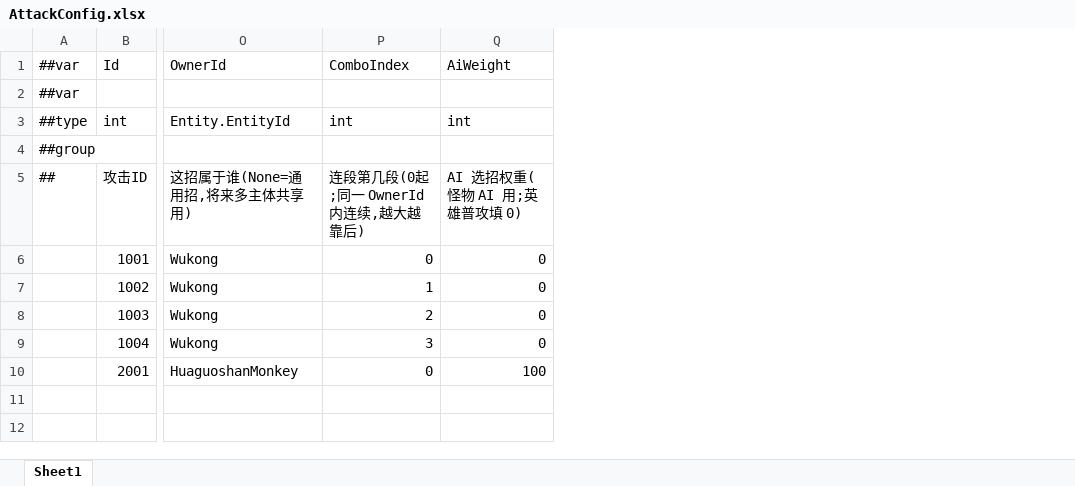
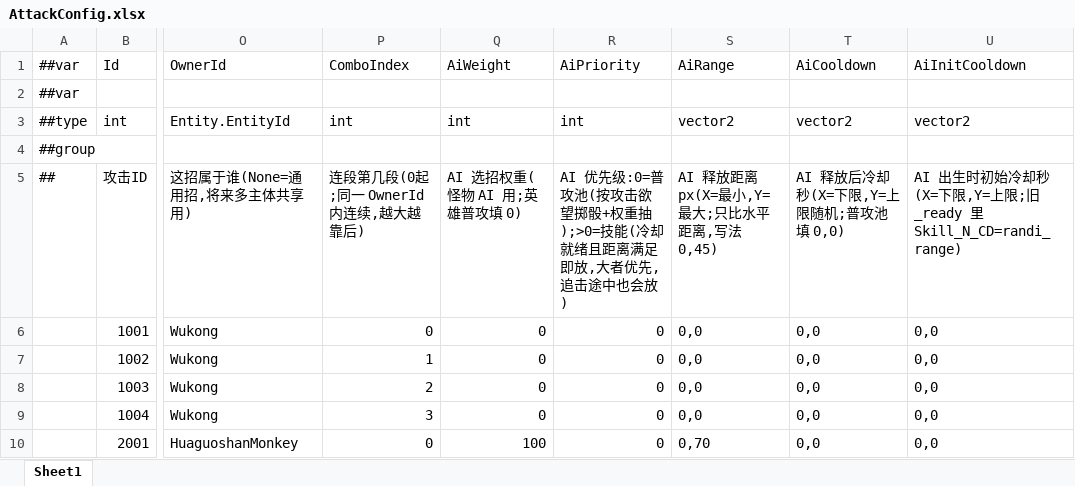
Before and after one commit to zheliku/GameZMXY, an Excel workbook: Configs/GameConfig/Datas/AttackConfig.xlsx, sheet Sheet1, drawn as a sheet; only a part is shown, gaps mark what is left out; values as stored, in another font and other column widths than the file's, no borders; the diff names each change by its address in the sheet, - before the commit and + after, or states it on an @@ line.

```diff
--- a/Configs/GameConfig/Datas/AttackConfig.xlsx (sheet Sheet1)
+++ b/Configs/GameConfig/Datas/AttackConfig.xlsx (sheet Sheet1)
+column R, rows 1-10: AiPriority |  | int |  | AI 优先级:0=普攻池(按攻击欲望掷骰+权重抽);>0=技能(冷却就绪且距离满足即放,大者优先,追击途中也会放) | 0 | 0 | 0 | 0 | 0
+column S, rows 1-10: AiRange |  | vector2 |  | AI 释放距离 px(X=最小,Y=最大;只比水平距离,写法 0,45) | 0,0 | 0,0 | 0,0 | 0,0 | 0,70
+column T, rows 1-10: AiCooldown |  | vector2 |  | AI 释放后冷却秒(X=下限,Y=上限随机;普攻池填 0,0) | 0,0 | 0,0 | 0,0 | 0,0 | 0,0
+column U, rows 1-10: AiInitCooldown |  | vector2 |  | AI 出生时初始冷却秒(X=下限,Y=上限;旧 _ready 里 Skill_N_CD=randi_range) | 0,0 | 0,0 | 0,0 | 0,0 | 0,0
```
Also changed, not shown: Configs/GameConfig/Datas/BattleConfig.xlsx, Configs/GameConfig/Datas/MonsterConfig.xlsx, 53 other files.
